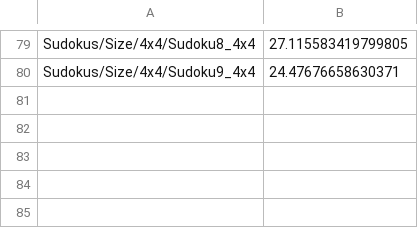
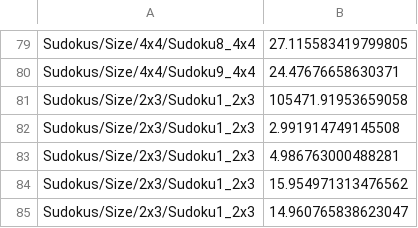
Before and after one commit to VisusLP/TAC_SudokuSolver, a CSV file: test.csv, drawn as a sheet; only a part is shown, gaps mark what is left out.

```diff
--- a/test.csv
+++ b/test.csv
@@ -80 +80,6 @@ Sudokus/Size/4x4/Sudoku8_4x4 , 27.115583419799805
 Sudokus/Size/4x4/Sudoku9_4x4 , 24.47676658630371
+Sudokus/Size/2x3/Sudoku1_2x3 , 105471.91953659058
+Sudokus/Size/2x3/Sudoku1_2x3 , 2.991914749145508
+Sudokus/Size/2x3/Sudoku1_2x3 , 4.986763000488281
+Sudokus/Size/2x3/Sudoku1_2x3 , 15.954971313476562
+Sudokus/Size/2x3/Sudoku1_2x3 , 14.960765838623047
```
Also changed, not shown: 3 other files.
